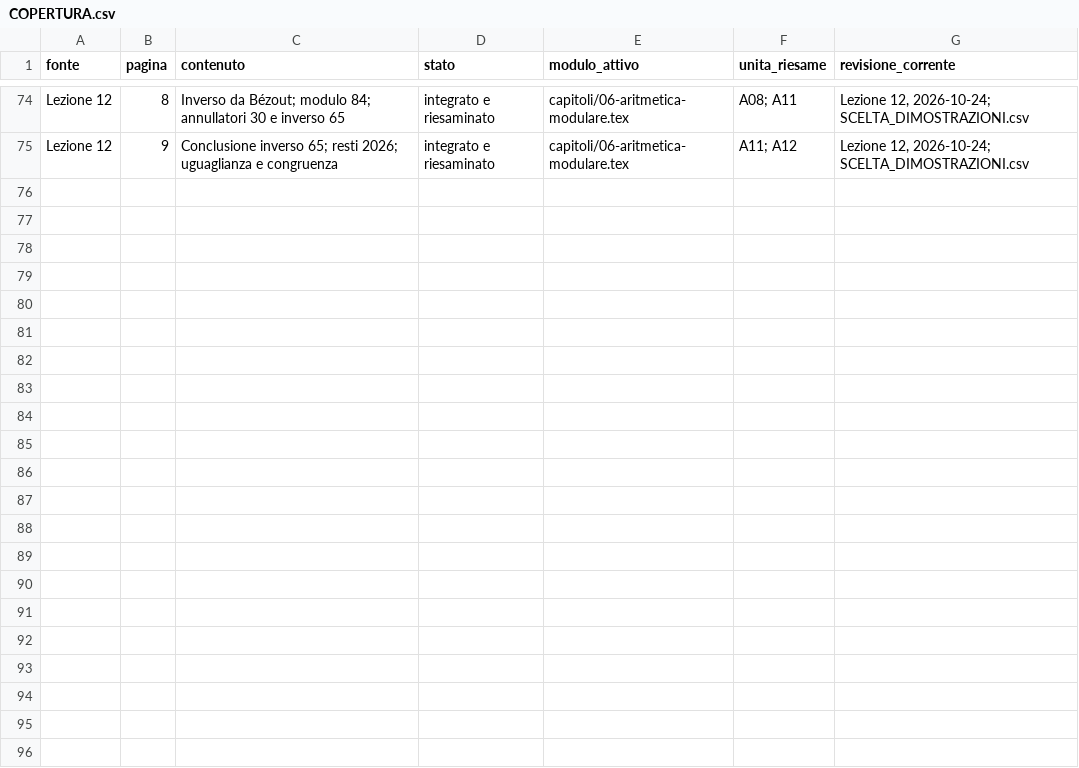
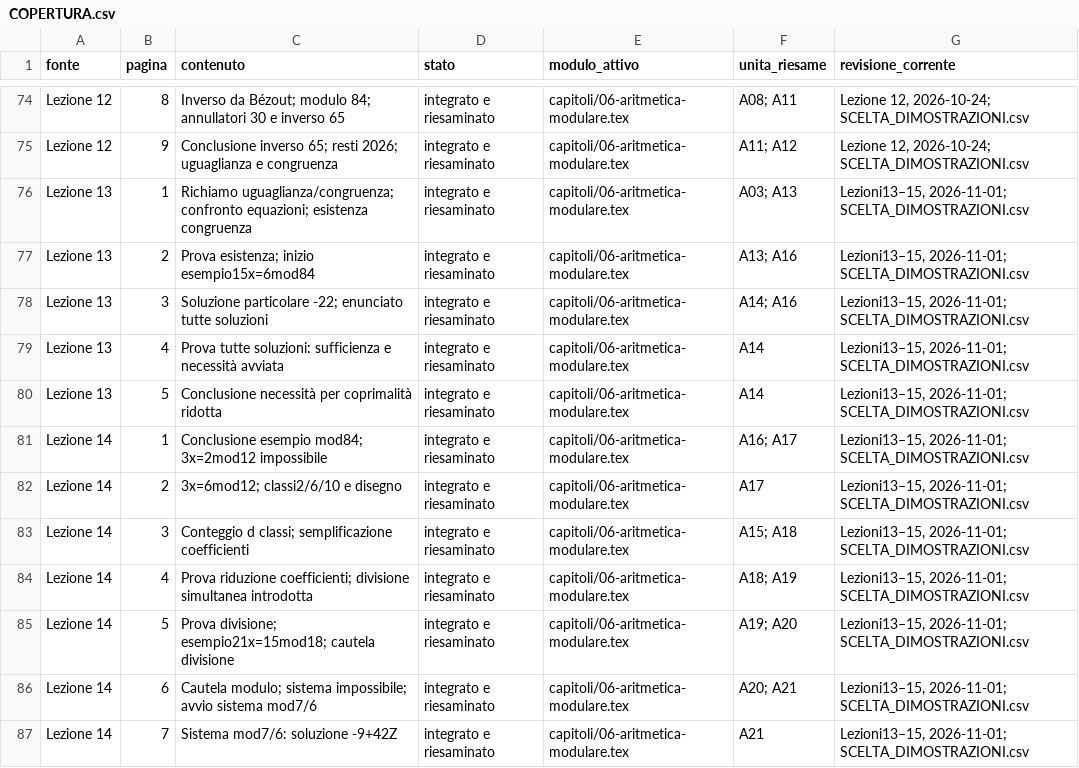
Before and after one commit to jdesap/dispense-latex, a CSV file: algebra 1/lavoro/COPERTURA.csv, drawn as a sheet; only a part is shown, gaps mark what is left out; the diff covers the shown part only.

```diff
--- a/algebra 1/lavoro/COPERTURA.csv
+++ b/algebra 1/lavoro/COPERTURA.csv
@@ -75 +75,13 @@ Lezione 12,8,Inverso da Bézout; modulo 84; annullatori 30 e inverso 65,integrat
 Lezione 12,9,Conclusione inverso 65; resti 2026; uguaglianza e congruenza,integrato e riesaminato,capitoli/06-aritmetica-modulare.tex,A11; A12,"Lezione 12, 2026-10-24; SCELTA_DIMOSTRAZIONI.csv"
+Lezione 13,1,Richiamo uguaglianza/congruenza; confronto equazioni; esistenza congruenza,integrato e riesaminato,capitoli/06-aritmetica-modulare.tex,A03; A13,"Lezioni13–15, 2026-11-01; SCELTA_DIMOSTRAZIONI.csv"
+Lezione 13,2,Prova esistenza; inizio esempio15x=6mod84,integrato e riesaminato,capitoli/06-aritmetica-modulare.tex,A13; A16,"Lezioni13–15, 2026-11-01; SCELTA_DIMOSTRAZIONI.csv"
+Lezione 13,3,Soluzione particolare -22; enunciato tutte soluzioni,integrato e riesaminato,capitoli/06-aritmetica-modulare.tex,A14; A16,"Lezioni13–15, 2026-11-01; SCELTA_DIMOSTRAZIONI.csv"
+Lezione 13,4,Prova tutte soluzioni: sufficienza e necessità avviata,integrato e riesaminato,capitoli/06-aritmetica-modulare.tex,A14,"Lezioni13–15, 2026-11-01; SCELTA_DIMOSTRAZIONI.csv"
+Lezione 13,5,Conclusione necessità per coprimalità ridotta,integrato e riesaminato,capitoli/06-aritmetica-modulare.tex,A14,"Lezioni13–15, 2026-11-01; SCELTA_DIMOSTRAZIONI.csv"
+Lezione 14,1,Conclusione esempio mod84; 3x=2mod12 impossibile,integrato e riesaminato,capitoli/06-aritmetica-modulare.tex,A16; A17,"Lezioni13–15, 2026-11-01; SCELTA_DIMOSTRAZIONI.csv"
+Lezione 14,2,3x=6mod12; classi2/6/10 e disegno,integrato e riesaminato,capitoli/06-aritmetica-modulare.tex,A17,"Lezioni13–15, 2026-11-01; SCELTA_DIMOSTRAZIONI.csv"
+Lezione 14,3,Conteggio d classi; semplificazione coefficienti,integrato e riesaminato,capitoli/06-aritmetica-modulare.tex,A15; A18,"Lezioni13–15, 2026-11-01; SCELTA_DIMOSTRAZIONI.csv"
+Lezione 14,4,Prova riduzione coefficienti; divisione simultanea introdotta,integrato e riesaminato,capitoli/06-aritmetica-modulare.tex,A18; A19,"Lezioni13–15, 2026-11-01; SCELTA_DIMOSTRAZIONI.csv"
+Lezione 14,5,Prova divisione; esempio21x=15mod18; cautela divisione,integrato e riesaminato,capitoli/06-aritmetica-modulare.tex,A19; A20,"Lezioni13–15, 2026-11-01; SCELTA_DIMOSTRAZIONI.csv"
+Lezione 14,6,Cautela modulo; sistema impossibile; avvio sistema mod7/6,integrato e riesaminato,capitoli/06-aritmetica-modulare.tex,A20; A21,"Lezioni13–15, 2026-11-01; SCELTA_DIMOSTRAZIONI.csv"
+Lezione 14,7,Sistema mod7/6: soluzione -9+42Z,integrato e riesaminato,capitoli/06-aritmetica-modulare.tex,A21,"Lezioni13–15, 2026-11-01; SCELTA_DIMOSTRAZIONI.csv"
```
Also changed, not shown: 11 added rows elsewhere in this file, algebra 1/lavoro/CONFRONTO_MZ.csv, 49 other files.
